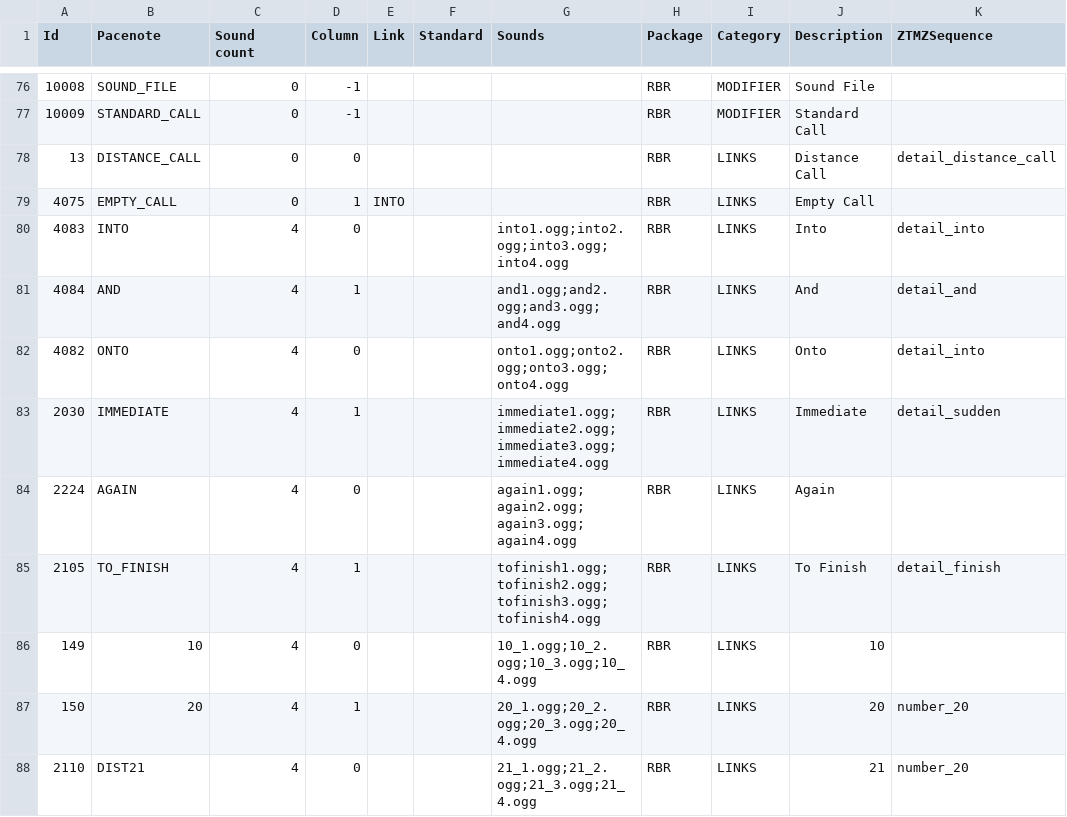
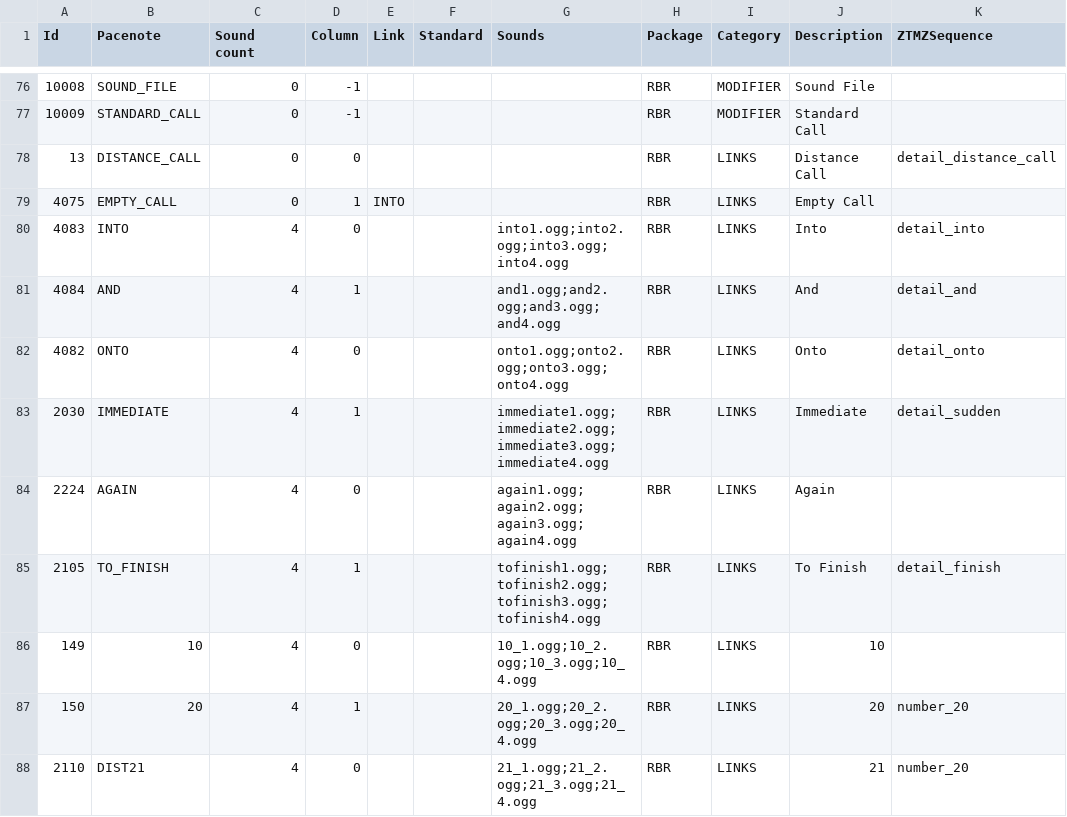
Before and after one commit to strawhatboy/ztmz_pacenote, a CSV file: src/ZTMZ.PacenoteTool.RBR/Jannemod V3.csv, drawn as a sheet; only a part is shown, gaps mark what is left out.

Commit message:
updated token onto, e.g. onto gravel

```diff
--- a/src/ZTMZ.PacenoteTool.RBR/Jannemod V3.csv
+++ b/src/ZTMZ.PacenoteTool.RBR/Jannemod V3.csv
@@ -81,3 +81,3 @@ Id,Pacenote,Sound count,Column,Link,Standard,Sounds,Package,Category,Description
 4084,AND,4,1,,,and1.ogg;and2.ogg;and3.ogg;and4.ogg,RBR,LINKS,And,detail_and
-4082,ONTO,4,0,,,onto1.ogg;onto2.ogg;onto3.ogg;onto4.ogg,RBR,LINKS,Onto,detail_into
+4082,ONTO,4,0,,,onto1.ogg;onto2.ogg;onto3.ogg;onto4.ogg,RBR,LINKS,Onto,detail_onto
 2030,IMMEDIATE,4,1,,,immediate1.ogg;immediate2.ogg;immediate3.ogg;immediate4.ogg,RBR,LINKS,Immediate,detail_sudden
```
Also changed, not shown: 2 other files.
